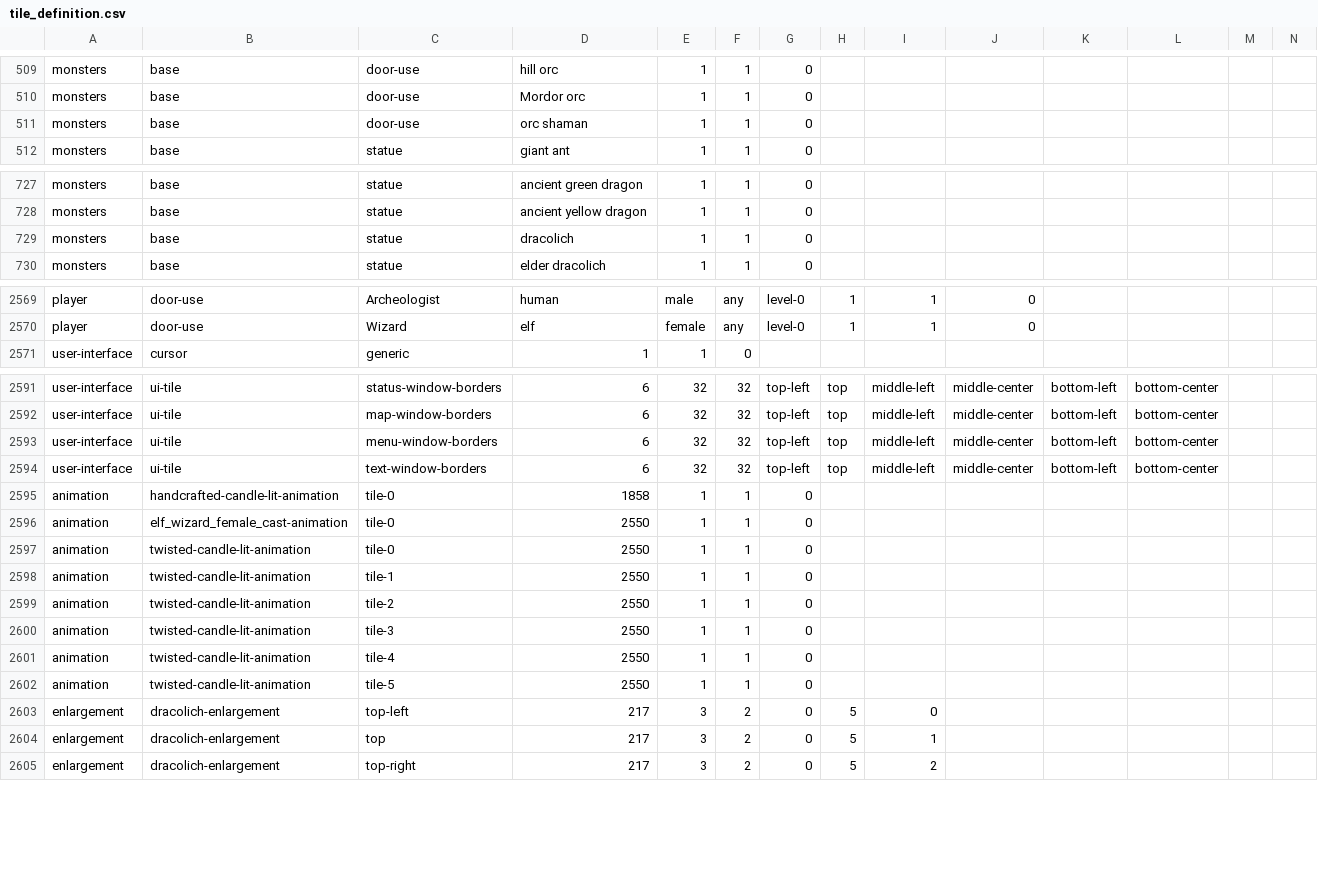
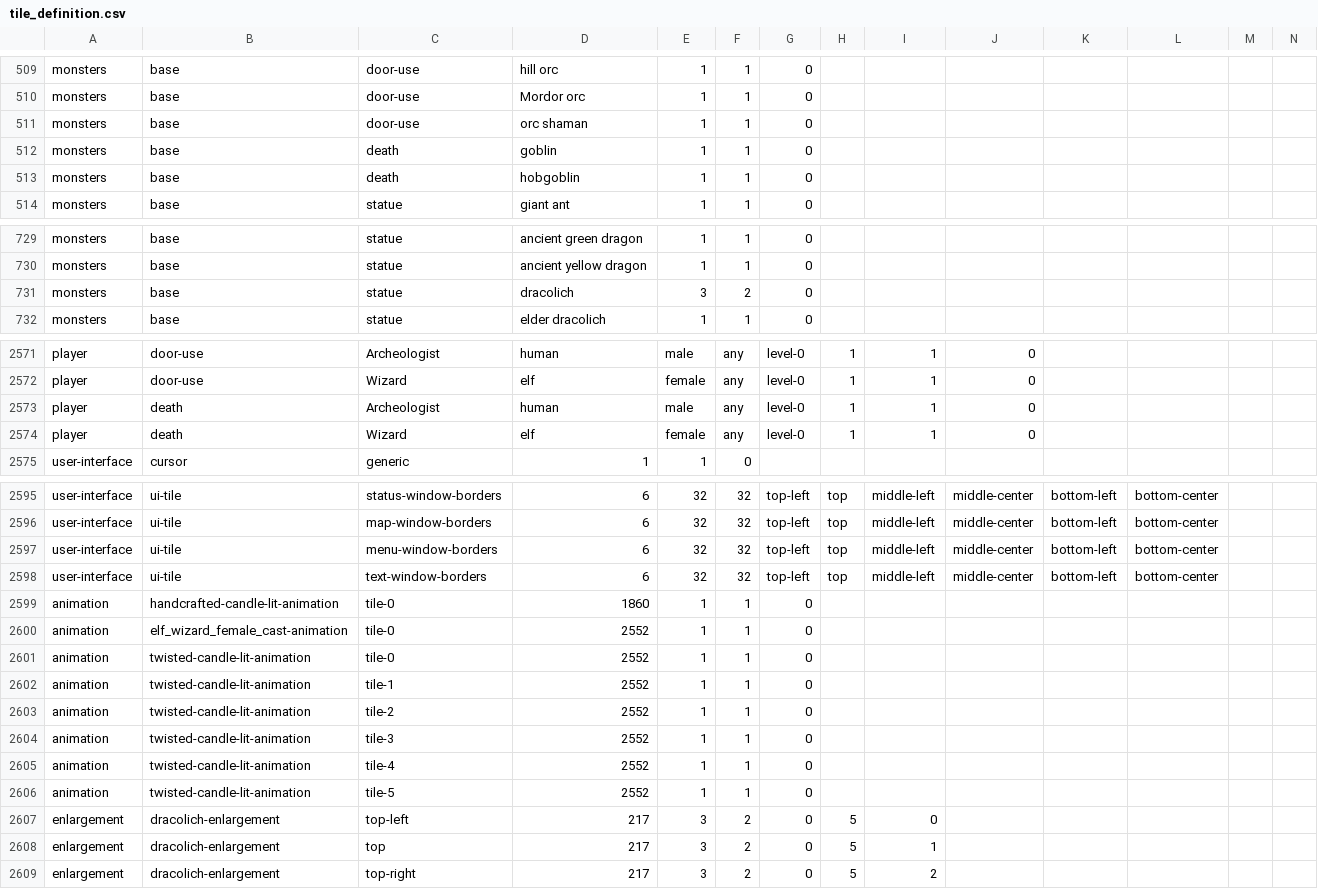
Before and after one commit to hyvanmielenpelit/GnollHack, a CSV file: win/win32/vs2017/tile_definition.csv, drawn as a sheet; only a part is shown, gaps mark what is left out; addresses are those after the commit; rows hold the shown columns only; the diff names each change by its address in the sheet, - before the commit and + after, or states it on an @@ line.

Commit message:
Death icons are working.

```diff
--- a/win/win32/vs2017/tile_definition.csv
+++ b/win/win32/vs2017/tile_definition.csv
+row 512: monsters | base | death | goblin | 1 | 1 | 0
+row 513: monsters | base | death | hobgoblin | 1 | 1 | 0
-E731: 1
+E731: 3
-F731: 1
+F731: 2
+row 2573: player | death | Archeologist | human | male | any | level-0 | 1 | 1 | 0
+row 2574: player | death | Wizard | elf | female | any | level-0 | 1 | 1 | 0
-D2599: 1858
+D2599: 1860
-D2600:D2606: 2550
+D2600:D2606: 2552
```
Also changed, not shown: 29 other files.
